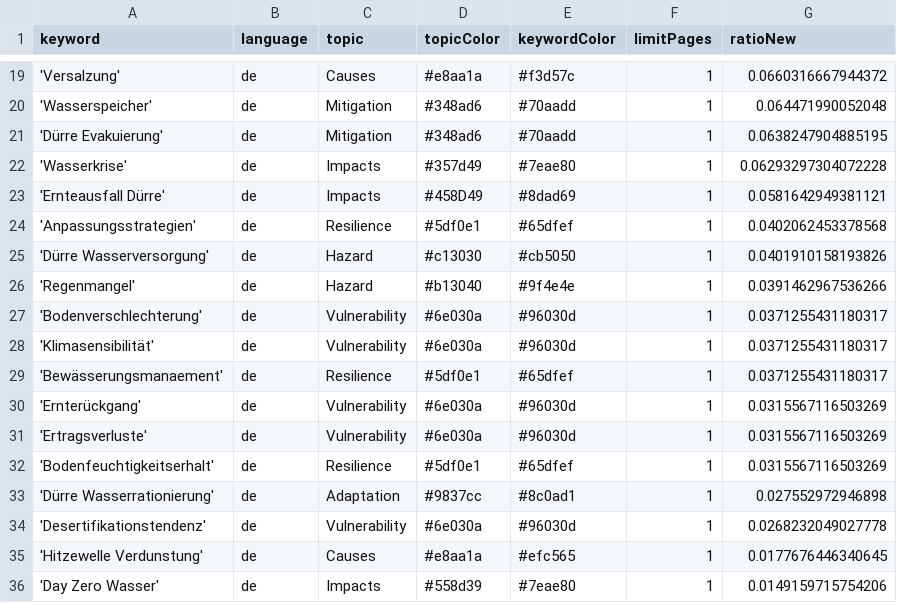
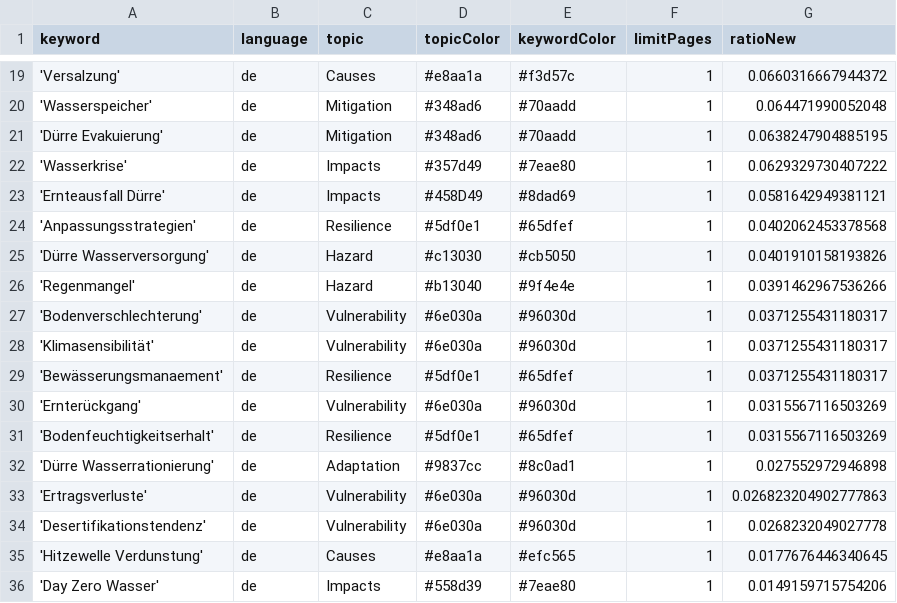
Before and after one commit to sonjanews/DroughtIsComing, a CSV file: keywords.csv, drawn as a sheet; only a part is shown, gaps mark what is left out.

Commit message:
Commit from GitHub Actions (harvest:0.0)

```diff
--- a/keywords.csv
+++ b/keywords.csv
@@ -21,3 +21,3 @@ keyword,language,topic,topicColor,keywordColor,limitPages,ratioNew
 'Dürre Evakuierung',de,Mitigation,#348ad6,#70aadd,1,0.0638247904885195
-'Wasserkrise',de,Impacts,#357d49,#7eae80,1,0.06293297304072228
+'Wasserkrise',de,Impacts,#357d49,#7eae80,1,0.0629329730407222
 'Ernteausfall Dürre',de,Impacts,#458D49,#8dad69,1,0.0581642949381121
@@ -30,5 +30,5 @@ keyword,language,topic,topicColor,keywordColor,limitPages,ratioNew
 'Ernterückgang',de,Vulnerability, #6e030a, #96030d,1,0.0315567116503269
-'Ertragsverluste',de,Vulnerability, #6e030a, #96030d,1,0.0315567116503269
 'Bodenfeuchtigkeitserhalt',de,Resilience, #5df0e1, #65dfef,1,0.0315567116503269
 'Dürre Wasserrationierung',de,Adaptation,#9837cc,#8c0ad1,1,0.027552972946898
+'Ertragsverluste',de,Vulnerability, #6e030a, #96030d,1,0.026823204902777863
 'Desertifikationstendenz',de,Vulnerability, #6e030a, #96030d,1,0.0268232049027778
```
